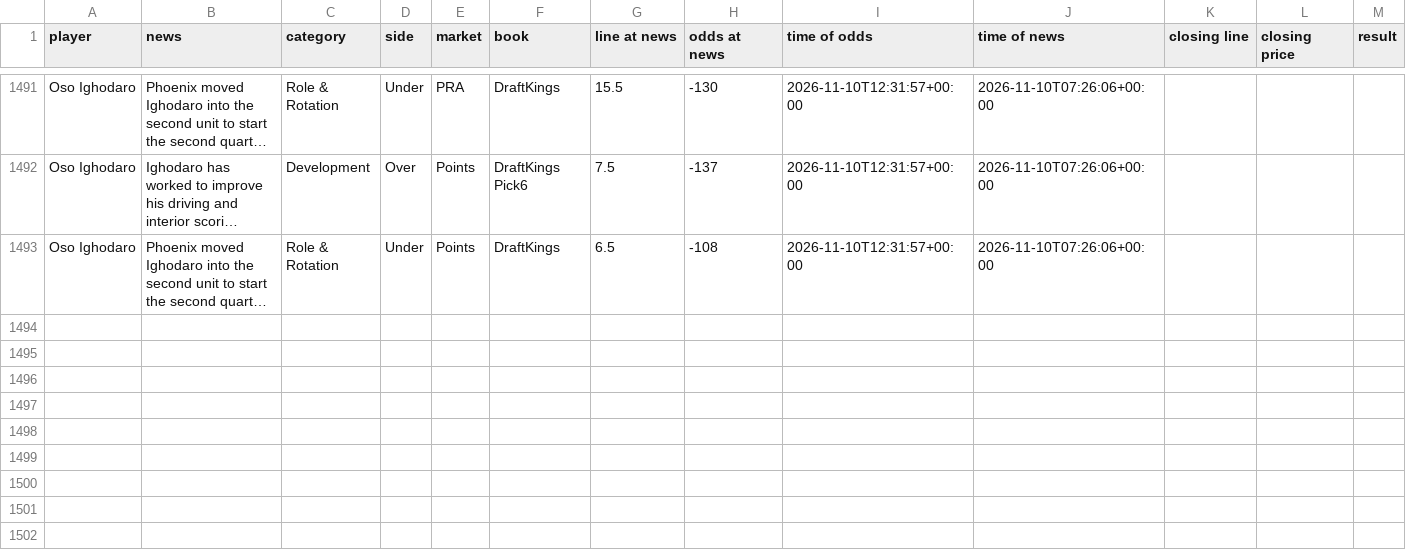
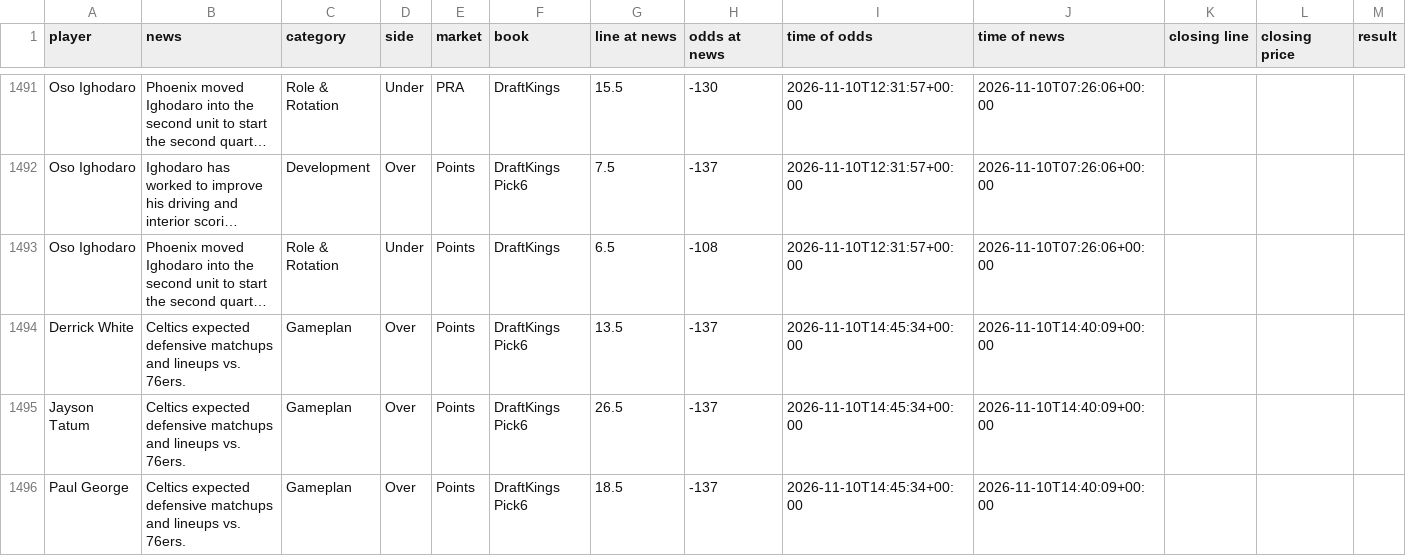
Before and after one commit to jriordan55/nba-news-scanner, a CSV file: data/clv.csv, drawn as a sheet; only a part is shown, gaps mark what is left out; long unchanged cells end in …; rows hold the shown columns only; the diff names each change by its address in the sheet, - before the commit and + after, or states it on an @@ line.

```diff
--- a/data/clv.csv
+++ b/data/clv.csv
+row 1494: Derrick White | Celtics expected defensive matchups and lineups vs. 76ers. | Gameplan | Over | Points | DraftKings Pick6 | 13.5 | -137 | 2026-11-10T14:45:34+00:00 | 2026-11-10T14:40:09+00:00
+row 1495: Jayson Tatum | Celtics expected defensive matchups and lineups vs. 76ers. | Gameplan | Over | Points | DraftKings Pick6 | 26.5 | -137 | 2026-11-10T14:45:34+00:00 | 2026-11-10T14:40:09+00:00
+row 1496: Paul George | Celtics expected defensive matchups and lineups vs. 76ers. | Gameplan | Over | Points | DraftKings Pick6 | 18.5 | -137 | 2026-11-10T14:45:34+00:00 | 2026-11-10T14:40:09+00:00
```
Also changed, not shown: 1 other file.
